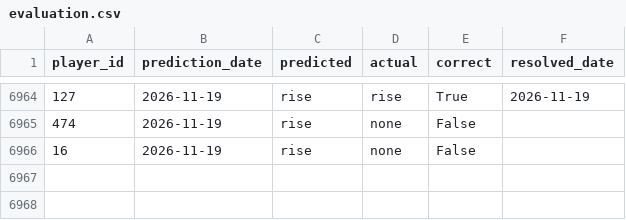
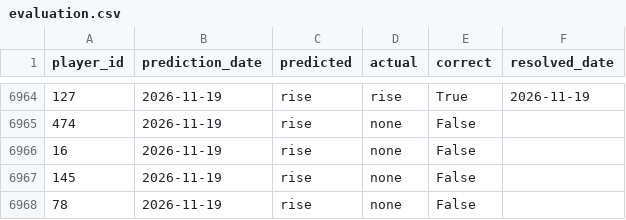
Before and after one commit to dauadaishaya9-lab/Fpl-price-predictor-, a CSV file: data/evaluation.csv, drawn as a sheet; only a part is shown, gaps mark what is left out.

```diff
--- a/data/evaluation.csv
+++ b/data/evaluation.csv
@@ -6966 +6966,3 @@ player_id,prediction_date,predicted,actual,correct,resolved_date
 16,2026-11-19,rise,none,False,
+145,2026-11-19,rise,none,False,
+78,2026-11-19,rise,none,False,
```
Also changed, not shown: data/last_prices.csv, data/latest.csv, 5 other files.
